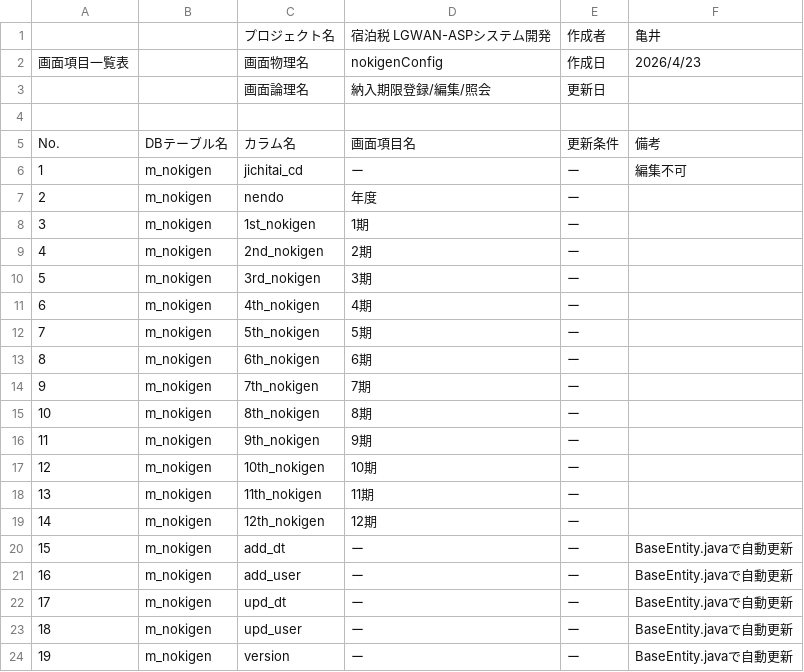
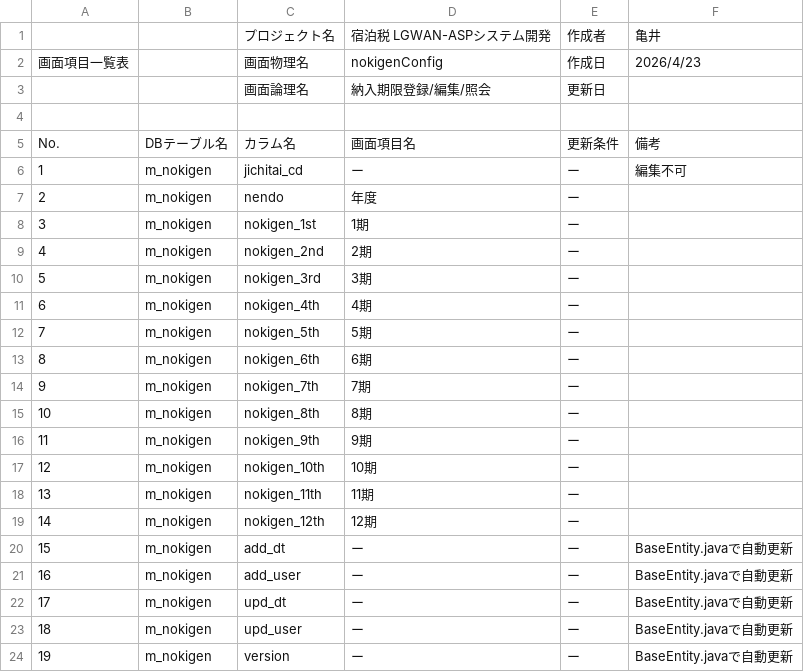
Before and after one commit to Tenchi-Sotozaki/tax, a CSV file: docs/仕様書/納入期限登録・編集・照会1.csv, drawn as a sheet.

```diff
--- a/docs/仕様書/納入期限登録・編集・照会1.csv
+++ b/docs/仕様書/納入期限登録・編集・照会1.csv
@@ -7,14 +7,14 @@ No.,DBテーブル名,カラム名,画面項目名,更新条件,備考,,,,,
 2,m_nokigen,nendo,年度,ー,,,,,,
-3,m_nokigen,1st_nokigen,1期,ー,,,,,,
-4,m_nokigen,2nd_nokigen,2期,ー,,,,,,
-5,m_nokigen,3rd_nokigen,3期,ー,,,,,,
-6,m_nokigen,4th_nokigen,4期,ー,,,,,,
-7,m_nokigen,5th_nokigen,5期,ー,,,,,,
-8,m_nokigen,6th_nokigen,6期,ー,,,,,,
-9,m_nokigen,7th_nokigen,7期,ー,,,,,,
-10,m_nokigen,8th_nokigen,8期,ー,,,,,,
-11,m_nokigen,9th_nokigen,9期,ー,,,,,,
-12,m_nokigen,10th_nokigen,10期,ー,,,,,,
-13,m_nokigen,11th_nokigen,11期,ー,,,,,,
-14,m_nokigen,12th_nokigen,12期,ー,,,,,,
+3,m_nokigen,nokigen_1st,1期,ー,,,,,,
+4,m_nokigen,nokigen_2nd,2期,ー,,,,,,
+5,m_nokigen,nokigen_3rd,3期,ー,,,,,,
+6,m_nokigen,nokigen_4th,4期,ー,,,,,,
+7,m_nokigen,nokigen_5th,5期,ー,,,,,,
+8,m_nokigen,nokigen_6th,6期,ー,,,,,,
+9,m_nokigen,nokigen_7th,7期,ー,,,,,,
+10,m_nokigen,nokigen_8th,8期,ー,,,,,,
+11,m_nokigen,nokigen_9th,9期,ー,,,,,,
+12,m_nokigen,nokigen_10th,10期,ー,,,,,,
+13,m_nokigen,nokigen_11th,11期,ー,,,,,,
+14,m_nokigen,nokigen_12th,12期,ー,,,,,,
 15,m_nokigen,add_dt,ー,ー,BaseEntity.javaで自動更新,,,,,
```
Also changed, not shown: docs/仕様書/納入期限登録・編集・照会.csv.
